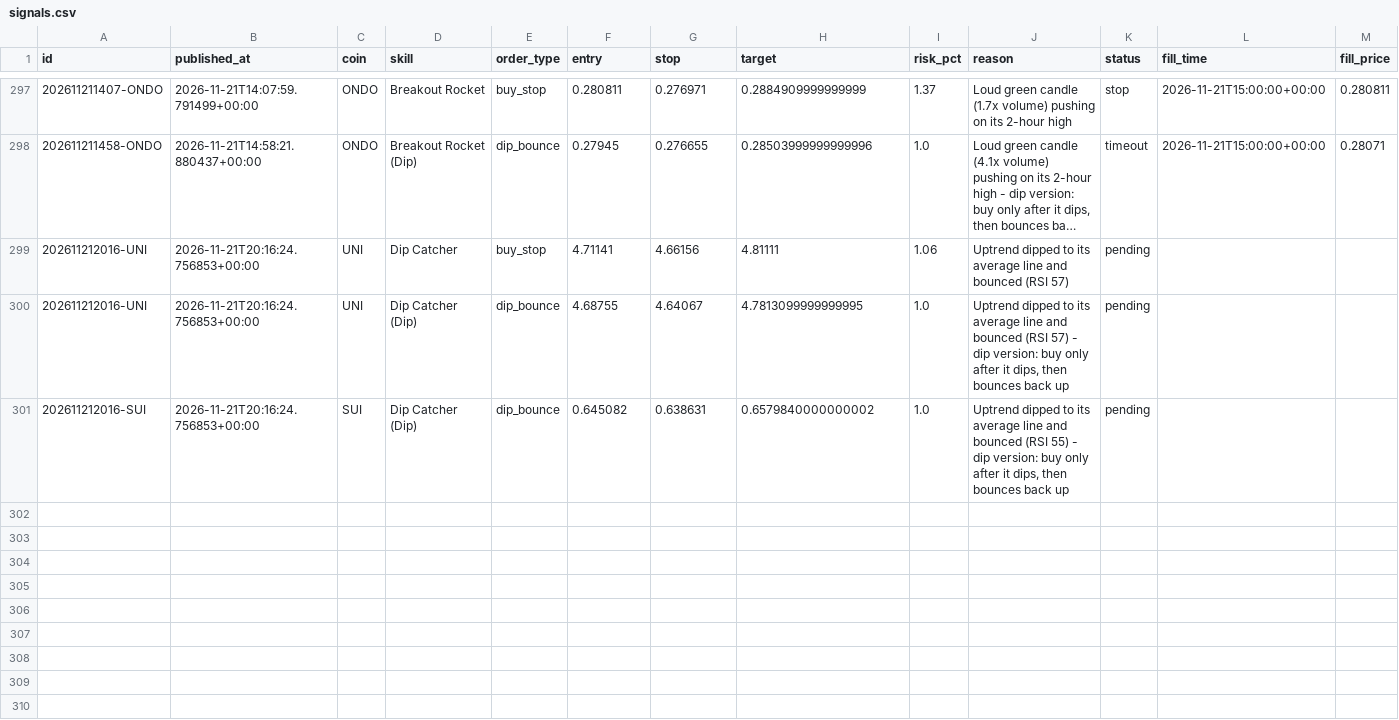
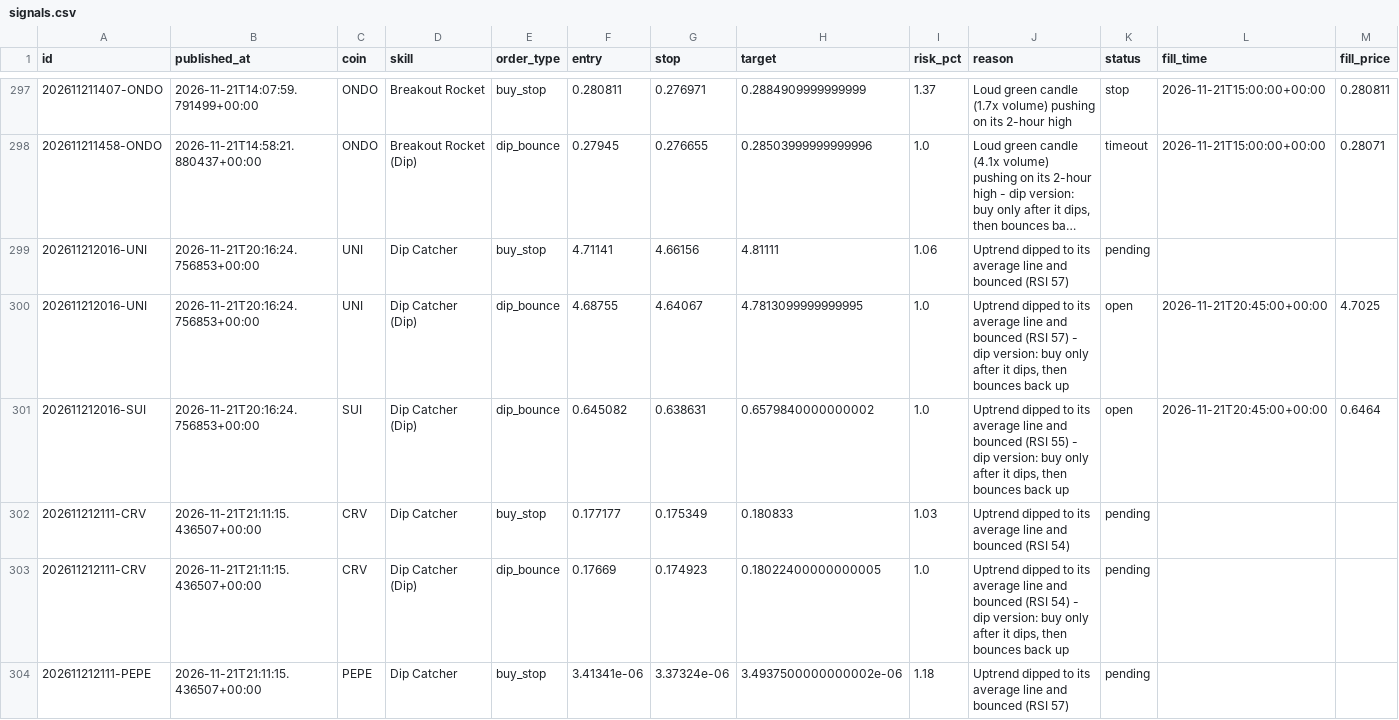
Before and after one commit to tauhid97/Crypto-Boss, a CSV file: data/signals.csv, drawn as a sheet; only a part is shown, gaps mark what is left out; long unchanged cells end in …; rows hold the shown columns only; the diff names each change by its address in the sheet, - before the commit and + after, or states it on an @@ line.

```diff
--- a/data/signals.csv
+++ b/data/signals.csv
-K300:K301 (status): pending
+K300:K301 (status): open
-L300:L301 (fill_time): (empty)
+L300:L301 (fill_time): 2026-11-21T20:45:00+00:00
-M300 (fill_price): (empty)
+M300 (fill_price): 4.7025
-M301 (fill_price): (empty)
+M301 (fill_price): 0.6464
+row 302: 202611212111-CRV | 2026-11-21T21:11:15.436507+00:00 | CRV | Dip Catcher | buy_stop | 0.177177 | 0.175349 | 0.180833 | 1.03 | Uptrend dipped to its average line and bounced (RSI 54) | pending
+row 303: 202611212111-CRV | 2026-11-21T21:11:15.436507+00:00 | CRV | Dip Catcher (Dip) | dip_bounce | 0.17669 | 0.174923 | 0.18022400000000005 | 1.0 | Uptrend dipped to its average line and bounced (RSI 54) - dip version: buy only after it dips, then bounces back up | pending
+row 304: 202611212111-PEPE | 2026-11-21T21:11:15.436507+00:00 | PEPE | Dip Catcher | buy_stop | 3.41341e-06 | 3.37324e-06 | 3.4937500000000002e-06 | 1.18 | Uptrend dipped to its average line and bounced (RSI 57) | pending
```
Also changed, not shown: 1 other file.
